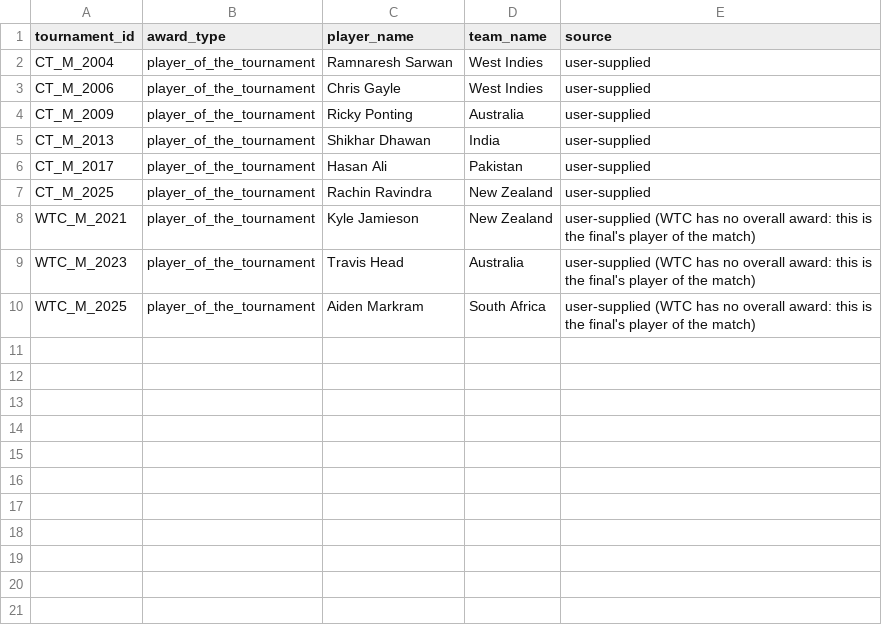
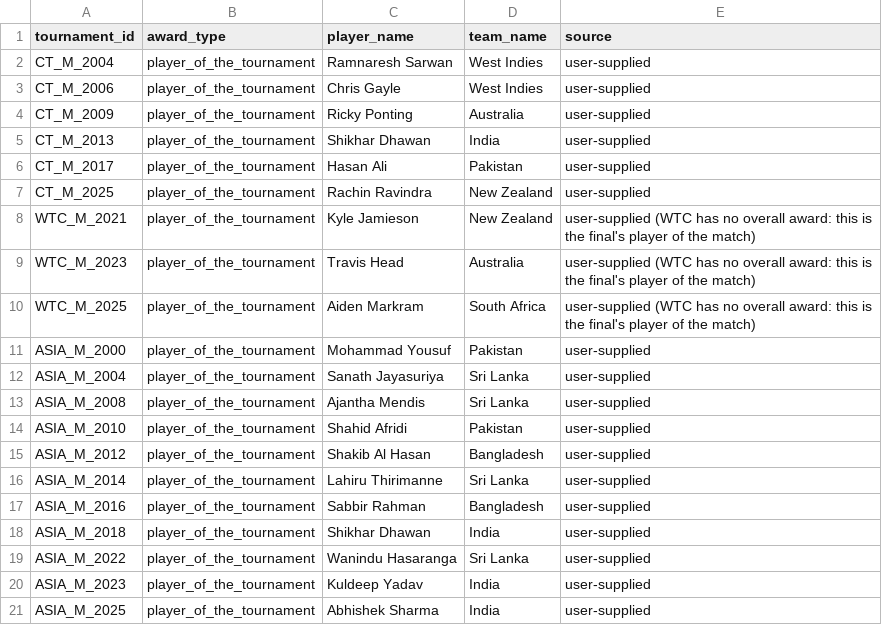
Before and after one commit to alirazach476/icc-cricket-analytics, a CSV file: config/competition_awards.csv, drawn as a sheet; the diff names each change by its address in the sheet, - before the commit and + after, or states it on an @@ line.

```diff
--- a/config/competition_awards.csv
+++ b/config/competition_awards.csv
+row 11: ASIA_M_2000 | player_of_the_tournament | Mohammad Yousuf | Pakistan | user-supplied
+row 12: ASIA_M_2004 | player_of_the_tournament | Sanath Jayasuriya | Sri Lanka | user-supplied
+row 13: ASIA_M_2008 | player_of_the_tournament | Ajantha Mendis | Sri Lanka | user-supplied
+row 14: ASIA_M_2010 | player_of_the_tournament | Shahid Afridi | Pakistan | user-supplied
+row 15: ASIA_M_2012 | player_of_the_tournament | Shakib Al Hasan | Bangladesh | user-supplied
+row 16: ASIA_M_2014 | player_of_the_tournament | Lahiru Thirimanne | Sri Lanka | user-supplied
+row 17: ASIA_M_2016 | player_of_the_tournament | Sabbir Rahman | Bangladesh | user-supplied
+row 18: ASIA_M_2018 | player_of_the_tournament | Shikhar Dhawan | India | user-supplied
+row 19: ASIA_M_2022 | player_of_the_tournament | Wanindu Hasaranga | Sri Lanka | user-supplied
+row 20: ASIA_M_2023 | player_of_the_tournament | Kuldeep Yadav | India | user-supplied
+row 21: ASIA_M_2025 | player_of_the_tournament | Abhishek Sharma | India | user-supplied
```
Also changed, not shown: 12 other files.
